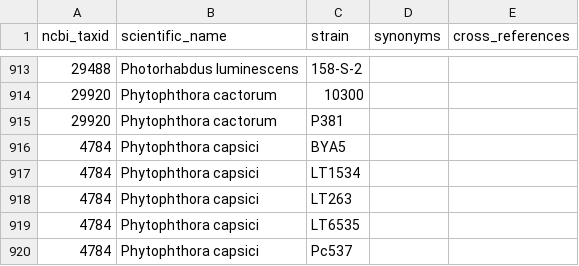
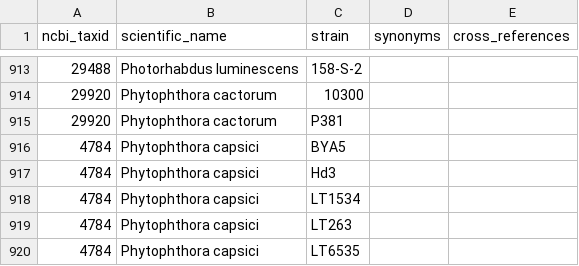
Before and after one commit to PHI-base/data, a CSV file: strains/phicanto_pathogen_strains.csv, drawn as a sheet; only a part is shown, gaps mark what is left out; the shorter side is filled out with more unchanged rows.

Commit message:
Add 'Hd3' to pathogen strain list

```diff
--- a/strains/phicanto_pathogen_strains.csv
+++ b/strains/phicanto_pathogen_strains.csv
@@ -916,2 +916,3 @@ ncbi_taxid,scientific_name,strain,synonyms,cross_references
 4784,Phytophthora capsici,BYA5,,
+4784,Phytophthora capsici,Hd3,,
 4784,Phytophthora capsici,LT1534,,
```
